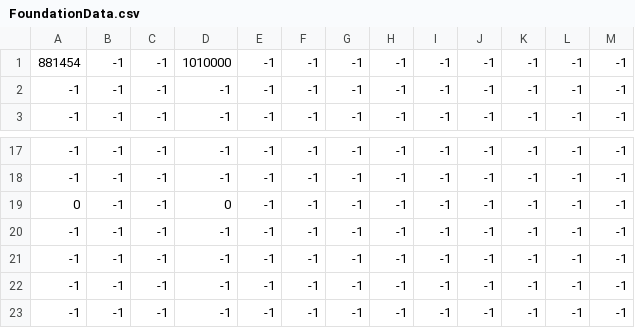
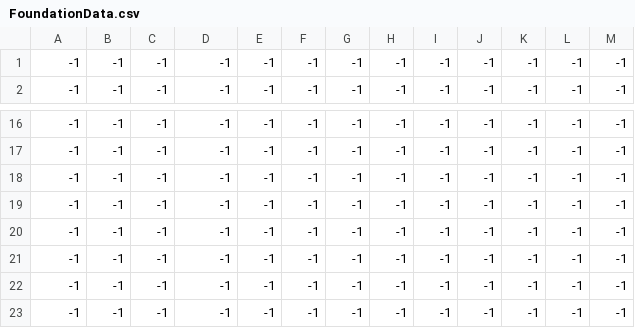
Before and after one commit to Salre000/beat_eat, a CSV file: Baet_eat/Assets/Resources/FoundationData.csv, drawn as a sheet; only a part is shown, gaps mark what is left out.

```diff
--- a/Baet_eat/Assets/Resources/FoundationData.csv
+++ b/Baet_eat/Assets/Resources/FoundationData.csv
@@ -1,2 +1 @@
-881454,-1,-1,1010000,-1,-1,-1,-1,-1,-1,-1,-1,-1,
 -1,-1,-1,-1,-1,-1,-1,-1,-1,-1,-1,-1,-1,
@@ -18,3 +17,4 @@
 -1,-1,-1,-1,-1,-1,-1,-1,-1,-1,-1,-1,-1,
-0,-1,-1,0,-1,-1,-1,-1,-1,-1,-1,-1,-1,
+-1,-1,-1,-1,-1,-1,-1,-1,-1,-1,-1,-1,-1,
+-1,-1,-1,-1,-1,-1,-1,-1,-1,-1,-1,-1,-1,
 -1,-1,-1,-1,-1,-1,-1,-1,-1,-1,-1,-1,-1,
```
Also changed, not shown: 19 other files.
